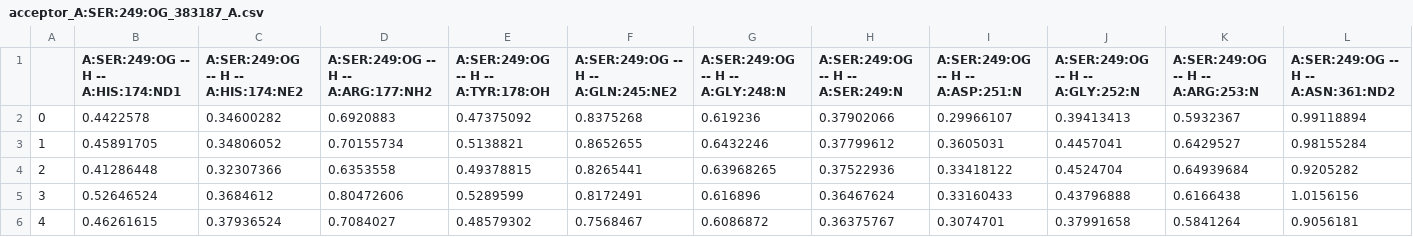
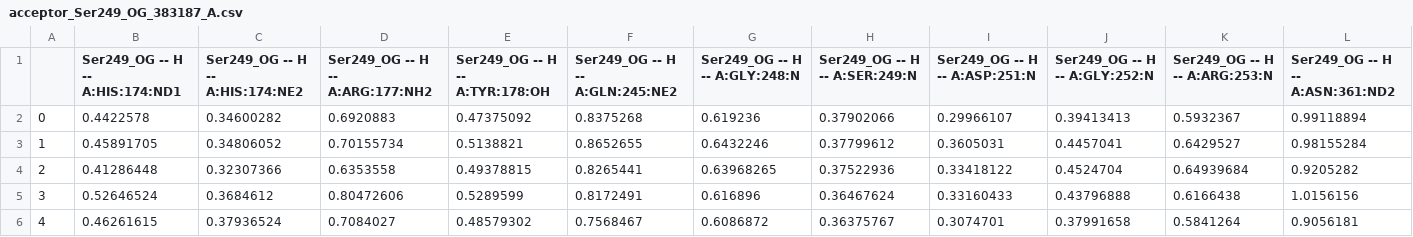
Before and after one commit to ESPhoenix/drMD, a CSV file: Analysis/solo_383187/acceptor_Ser249_OG_383187_A.csv (was Analysis/solo_383187/acceptor_A:SER:249:OG_383187_A.csv), drawn as a sheet; only a part is shown; the diff covers the shown part only; the diff names each change by its address in the sheet, - before the commit and + after, or states it on an @@ line.

```diff
--- a/Analysis/solo_383187/acceptor_A:SER:249:OG_383187_A.csv
+++ b/Analysis/solo_383187/acceptor_Ser249_OG_383187_A.csv
-B1: A:SER:249:OG -- H -- A:HIS:174:ND1
+B1: Ser249_OG -- H -- A:HIS:174:ND1
-C1: A:SER:249:OG -- H -- A:HIS:174:NE2
+C1: Ser249_OG -- H -- A:HIS:174:NE2
-D1: A:SER:249:OG -- H -- A:ARG:177:NH2
+D1: Ser249_OG -- H -- A:ARG:177:NH2
-E1: A:SER:249:OG -- H -- A:TYR:178:OH
+E1: Ser249_OG -- H -- A:TYR:178:OH
-F1: A:SER:249:OG -- H -- A:GLN:245:NE2
+F1: Ser249_OG -- H -- A:GLN:245:NE2
-G1: A:SER:249:OG -- H -- A:GLY:248:N
+G1: Ser249_OG -- H -- A:GLY:248:N
-H1: A:SER:249:OG -- H -- A:SER:249:N
+H1: Ser249_OG -- H -- A:SER:249:N
-I1: A:SER:249:OG -- H -- A:ASP:251:N
+I1: Ser249_OG -- H -- A:ASP:251:N
-J1: A:SER:249:OG -- H -- A:GLY:252:N
+J1: Ser249_OG -- H -- A:GLY:252:N
-K1: A:SER:249:OG -- H -- A:ARG:253:N
+K1: Ser249_OG -- H -- A:ARG:253:N
-L1: A:SER:249:OG -- H -- A:ASN:361:ND2
+L1: Ser249_OG -- H -- A:ASN:361:ND2
```
Also changed, not shown: 3 edited cells elsewhere in this file, Analysis/solo_383187/acceptor_Ser249_O_383187_A.csv, Analysis/solo_383187/donor_Ser249_N_383187_A.csv, 13 other files.
